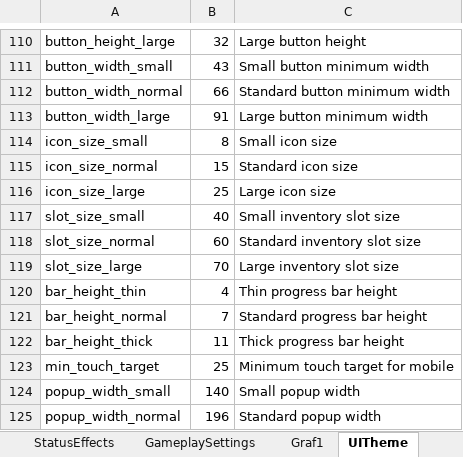
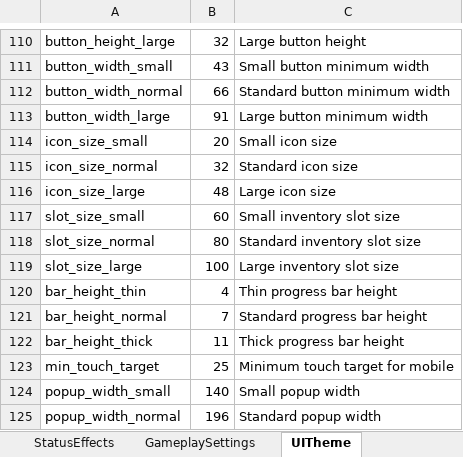
Before and after one commit to MatousHruska/MobileTestia, an Excel workbook: databases/TesiaDatabase.xlsm, sheet UITheme, drawn as a sheet; only a part is shown, gaps mark what is left out; values as stored, in another font and other column widths than the file's, no borders; the diff names each change by its address in the sheet, - before the commit and + after, or states it on an @@ line.

```diff
--- a/databases/TesiaDatabase.xlsm (sheet UITheme)
+++ b/databases/TesiaDatabase.xlsm (sheet UITheme)
-sheet tab: Graf1
-B114: 8
+B114: 20
-B115: 15
+B115: 32
-B116: 25
+B116: 48
-B117: 40
+B117: 60
-B118: 60
+B118: 80
-B119: 70
+B119: 100
```
Also changed, not shown: charts or pictures, 1 other file.
